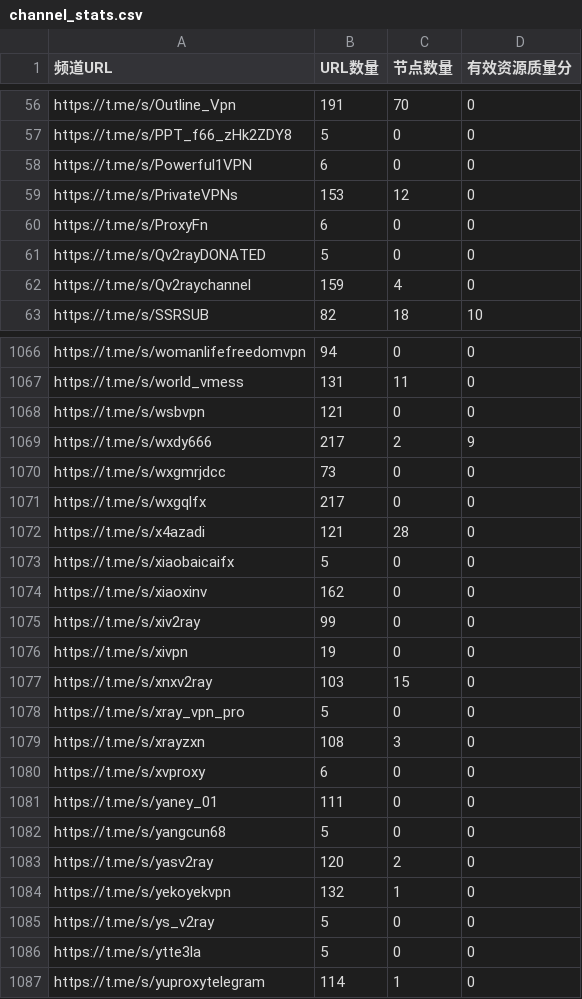
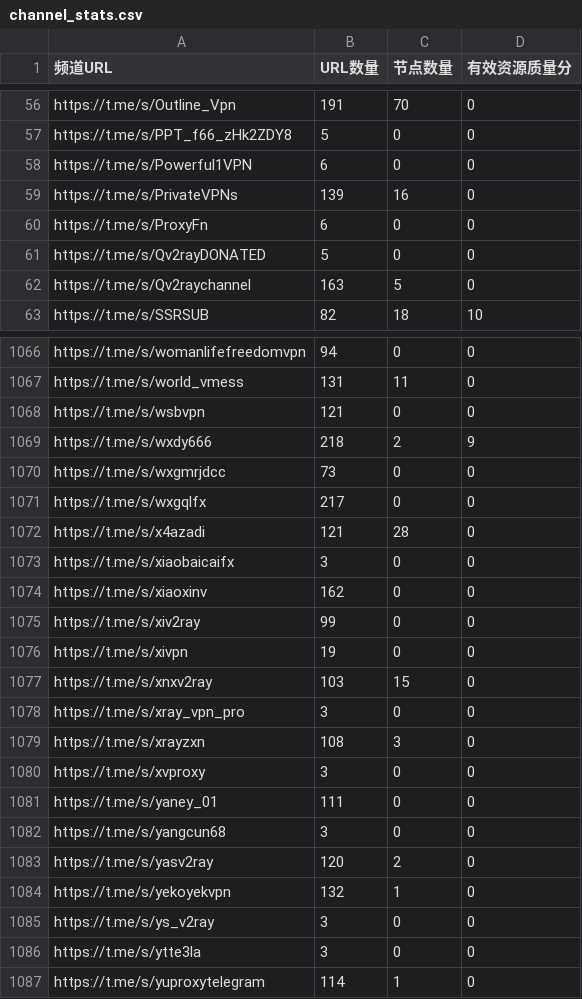
Before and after one commit to PENZA84/K8, a CSV file: channel_stats.csv, drawn as a sheet; only a part is shown, gaps mark what is left out; the diff covers the shown part only.

```diff
--- a/channel_stats.csv
+++ b/channel_stats.csv
@@ -58,6 +58,6 @@ https://t.me/s/PPT_f66_zHk2ZDY8,5,0,0
 https://t.me/s/Powerful1VPN,6,0,0
-https://t.me/s/PrivateVPNs,153,12,0
+https://t.me/s/PrivateVPNs,139,16,0
 https://t.me/s/ProxyFn,6,0,0
 https://t.me/s/Qv2rayDONATED,5,0,0
-https://t.me/s/Qv2raychannel,159,4,0
+https://t.me/s/Qv2raychannel,163,5,0
 https://t.me/s/SSRSUB,82,18,10
@@ -1068,3 +1068,3 @@ https://t.me/s/world_vmess,131,11,0
 https://t.me/s/wsbvpn,121,0,0
-https://t.me/s/wxdy666,217,2,9
+https://t.me/s/wxdy666,218,2,9
 https://t.me/s/wxgmrjdcc,73,0,0
@@ -1072,3 +1072,3 @@ https://t.me/s/wxgqlfx,217,0,0
 https://t.me/s/x4azadi,121,28,0
-https://t.me/s/xiaobaicaifx,5,0,0
+https://t.me/s/xiaobaicaifx,3,0,0
 https://t.me/s/xiaoxinv,162,0,0
@@ -1077,11 +1077,11 @@ https://t.me/s/xivpn,19,0,0
 https://t.me/s/xnxv2ray,103,15,0
-https://t.me/s/xray_vpn_pro,5,0,0
+https://t.me/s/xray_vpn_pro,3,0,0
 https://t.me/s/xrayzxn,108,3,0
-https://t.me/s/xvproxy,6,0,0
+https://t.me/s/xvproxy,3,0,0
 https://t.me/s/yaney_01,111,0,0
-https://t.me/s/yangcun68,5,0,0
+https://t.me/s/yangcun68,3,0,0
 https://t.me/s/yasv2ray,120,2,0
 https://t.me/s/yekoyekvpn,132,1,0
-https://t.me/s/ys_v2ray,5,0,0
-https://t.me/s/ytte3la,5,0,0
+https://t.me/s/ys_v2ray,3,0,0
+https://t.me/s/ytte3la,3,0,0
 https://t.me/s/yuproxytelegram,114,1,0
```
Also changed, not shown: 105 edited cells elsewhere in this file, 2 other files.
